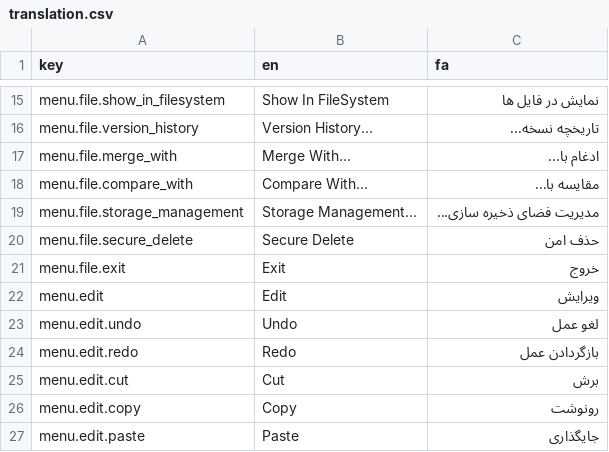
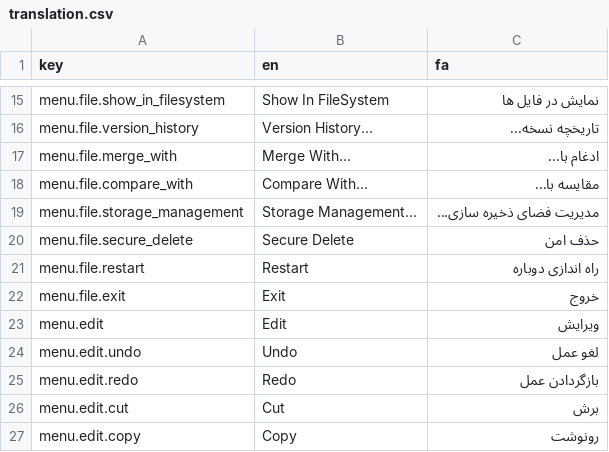
Before and after one commit to Wiechciu/text-forge, a CSV file: data/translation.csv, drawn as a sheet; only a part is shown, gaps mark what is left out; the shorter side is filled out with more unchanged rows.

Commit message:
Create "Restart" action

```diff
--- a/data/translation.csv
+++ b/data/translation.csv
@@ -20,2 +20,3 @@ menu.file.storage_management,Storage Management...,مدیریت فضای ذخی
 menu.file.secure_delete,Secure Delete,حذف امن
+menu.file.restart,Restart,راه اندازی دوباره
 menu.file.exit,Exit,خروج
```
Also changed, not shown: 3 other files.
